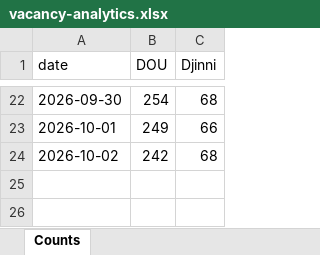
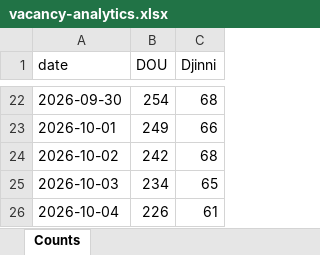
Before and after one commit to eugene-jet/job-searcher, an Excel workbook: reports/vacancy-analytics.xlsx, sheet Counts, drawn as a sheet; only a part is shown, gaps mark what is left out; values as stored, in another font and other column widths than the file's, no borders; charts and pictures not drawn; the diff names each change by its address in the sheet, - before the commit and + after, or states it on an @@ line.

```diff
--- a/reports/vacancy-analytics.xlsx (sheet Counts)
+++ b/reports/vacancy-analytics.xlsx (sheet Counts)
+row 25: 2026-10-03 | 234 | 65
+row 26: 2026-10-04 | 226 | 61
```
Also changed, not shown: charts or pictures, 1 other file.
